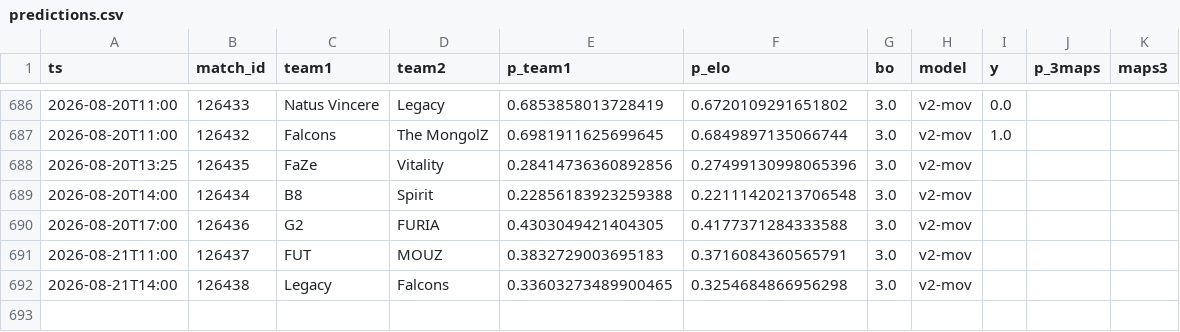
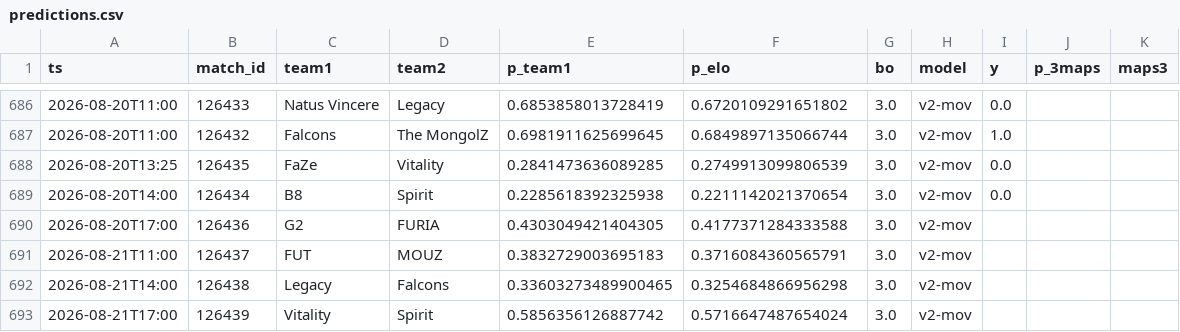
Before and after one commit to azcal/mbm-cs2, a CSV file: logs/predictions.csv, drawn as a sheet; only a part is shown, gaps mark what is left out.

```diff
--- a/logs/predictions.csv
+++ b/logs/predictions.csv
@@ -687,4 +687,4 @@ ts,match_id,team1,team2,p_team1,p_elo,bo,model,y,p_3maps,maps3
 2026-08-20T11:00,126432,Falcons,The MongolZ,0.6981911625699645,0.6849897135066744,3.0,v2-mov,1.0,,
-2026-08-20T13:25,126435,FaZe,Vitality,0.28414736360892856,0.27499130998065396,3.0,v2-mov,,,
-2026-08-20T14:00,126434,B8,Spirit,0.22856183923259388,0.22111420213706548,3.0,v2-mov,,,
+2026-08-20T13:25,126435,FaZe,Vitality,0.2841473636089285,0.2749913099806539,3.0,v2-mov,0.0,,
+2026-08-20T14:00,126434,B8,Spirit,0.2285618392325938,0.2211142021370654,3.0,v2-mov,0.0,,
 2026-08-20T17:00,126436,G2,FURIA,0.4303049421404305,0.4177371284333588,3.0,v2-mov,,,
@@ -692 +692,2 @@ ts,match_id,team1,team2,p_team1,p_elo,bo,model,y,p_3maps,maps3
 2026-08-21T14:00,126438,Legacy,Falcons,0.33603273489900465,0.3254684866956298,3.0,v2-mov,,,
+2026-08-21T17:00,126439,Vitality,Spirit,0.5856356126887742,0.5716647487654024,3.0,v2-mov,,,
```
Also changed, not shown: data/matches.csv, logs/graded.csv, 3 other files.
